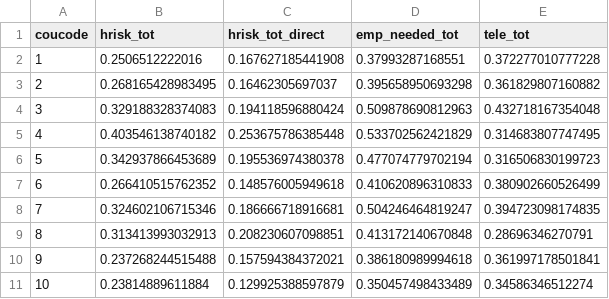
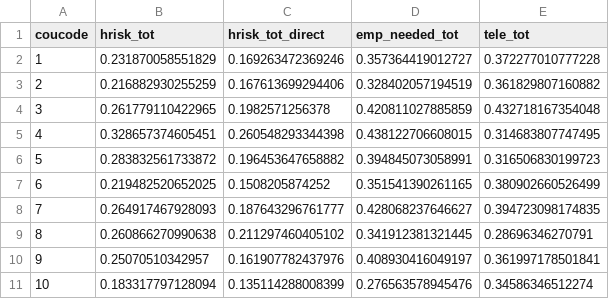
Before and after one commit to osotimehin/blog, a CSV file: input_data/covid_input/results_essential_agg.csv, drawn as a sheet; only a part is shown; the diff covers the shown part only.

```diff
--- a/input_data/covid_input/results_essential_agg.csv
+++ b/input_data/covid_input/results_essential_agg.csv
@@ -1,11 +1,11 @@
 coucode,hrisk_tot,hrisk_tot_direct,emp_needed_tot,tele_tot
-1,0.2506512222016,0.167627185441908,0.37993287168551,0.372277010777228
-2,0.268165428983495,0.16462305697037,0.395658950693298,0.361829807160882
-3,0.329188328374083,0.194118596880424,0.509878690812963,0.432718167354048
-4,0.403546138740182,0.253675786385448,0.533702562421829,0.314683807747495
-5,0.342937866453689,0.195536974380378,0.477074779702194,0.316506830199723
-6,0.266410515762352,0.148576005949618,0.410620896310833,0.380902660526499
-7,0.324602106715346,0.186666718916681,0.504246464819247,0.394723098174835
-8,0.313413993032913,0.208230607098851,0.413172140670848,0.28696346270791
-9,0.237268244515488,0.157594384372021,0.386180989994618,0.361997178501841
-10,0.23814889611884,0.129925388597879,0.350457498433489,0.34586346512274
+1,0.231870058551829,0.169263472369246,0.357364419012727,0.372277010777228
+2,0.216882930255259,0.167613699294406,0.328402057194519,0.361829807160882
+3,0.261779110422965,0.1982571256378,0.420811027885859,0.432718167354048
+4,0.328657374605451,0.260548293344398,0.438122706608015,0.314683807747495
+5,0.283832561733872,0.196453647658882,0.394845073058991,0.316506830199723
+6,0.219482520652025,0.1508205874252,0.351541390261165,0.380902660526499
+7,0.264917467928093,0.187643296761777,0.428068237646627,0.394723098174835
+8,0.260866270990638,0.211297460405102,0.341912381321445,0.28696346270791
+9,0.25070510342957,0.161907782437976,0.408930416049197,0.361997178501841
+10,0.183317797128094,0.135114288008399,0.276563578945476,0.34586346512274
```
Also changed, not shown: 99 edited cells elsewhere in this file, input_data/covid_input/results_essential_sec.csv, input_data/covid_input/results_socialcons_agg.csv, 1 other file.
